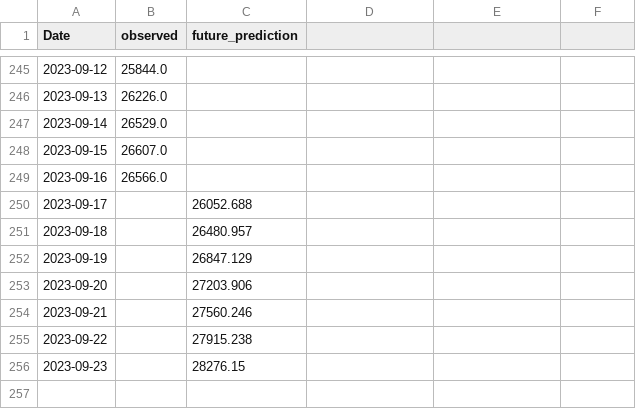
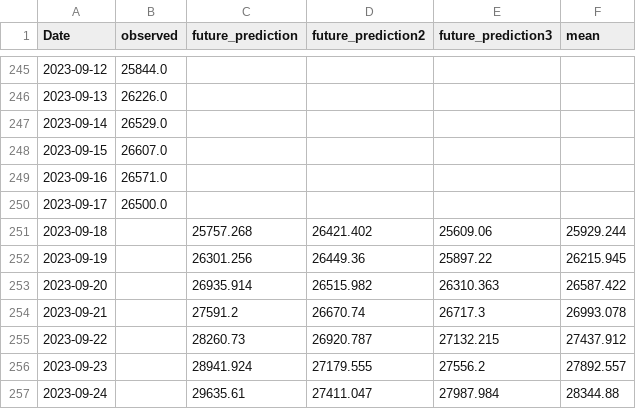
Before and after one commit to mtolan2023/crypto_forecast, a CSV file: output/btc_model.csv, drawn as a sheet; only a part is shown, gaps mark what is left out; the diff names each change by its address in the sheet, - before the commit and + after, or states it on an @@ line.

```diff
--- a/output/btc_model.csv
+++ b/output/btc_model.csv
-D1: (empty)
+D1: future_prediction2
-E1: (empty)
+E1: future_prediction3
-F1: (empty)
+F1: mean
-B249 (observed): 26566.0
+B249 (observed): 26571.0
-B250 (observed): (empty)
+B250 (observed): 26500.0
-C250 (future_prediction): 26052.688
+C250 (future_prediction): (empty)
-C251 (future_prediction): 26480.957
+C251 (future_prediction): 25757.268
-D251 (future_prediction2): (empty)
+D251 (future_prediction2): 26421.402
-E251 (future_prediction3): (empty)
+E251 (future_prediction3): 25609.06
-F251 (mean): (empty)
+F251 (mean): 25929.244
-C252 (future_prediction): 26847.129
+C252 (future_prediction): 26301.256
-D252 (future_prediction2): (empty)
+D252 (future_prediction2): 26449.36
-E252 (future_prediction3): (empty)
+E252 (future_prediction3): 25897.22
-F252 (mean): (empty)
+F252 (mean): 26215.945
-C253 (future_prediction): 27203.906
+C253 (future_prediction): 26935.914
-D253 (future_prediction2): (empty)
+D253 (future_prediction2): 26515.982
-E253 (future_prediction3): (empty)
+E253 (future_prediction3): 26310.363
-F253 (mean): (empty)
+F253 (mean): 26587.422
-C254 (future_prediction): 27560.246
+C254 (future_prediction): 27591.2
-D254 (future_prediction2): (empty)
+D254 (future_prediction2): 26670.74
-E254 (future_prediction3): (empty)
+E254 (future_prediction3): 26717.3
-F254 (mean): (empty)
+F254 (mean): 26993.078
-C255 (future_prediction): 27915.238
+C255 (future_prediction): 28260.73
-D255 (future_prediction2): (empty)
+D255 (future_prediction2): 26920.787
-E255 (future_prediction3): (empty)
+E255 (future_prediction3): 27132.215
-F255 (mean): (empty)
+F255 (mean): 27437.912
-C256 (future_prediction): 28276.15
+C256 (future_prediction): 28941.924
-D256 (future_prediction2): (empty)
+D256 (future_prediction2): 27179.555
-E256 (future_prediction3): (empty)
+E256 (future_prediction3): 27556.2
-F256 (mean): (empty)
+F256 (mean): 27892.557
+row 257: 2023-09-24 |  | 29635.61 | 27411.047 | 27987.984 | 28344.88
```
Also changed, not shown: output/eth_model.csv, output/ltc_model.csv, 23 other files.
